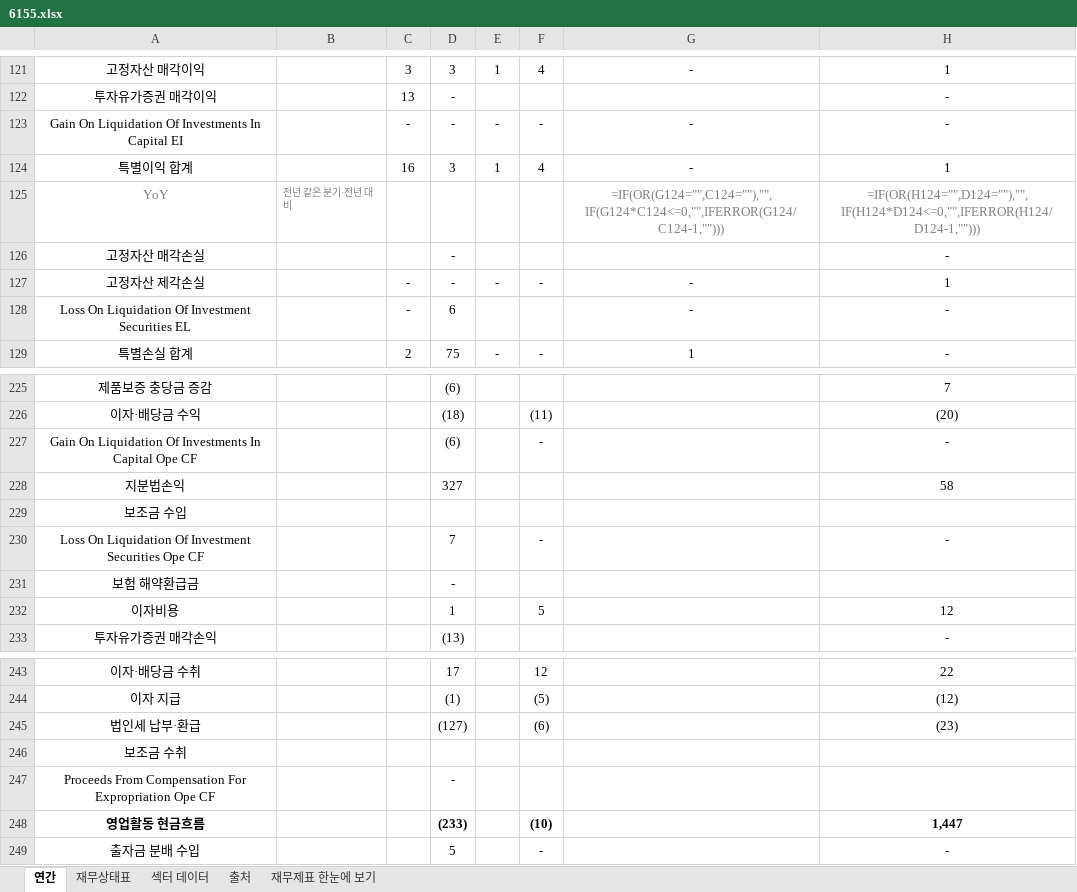
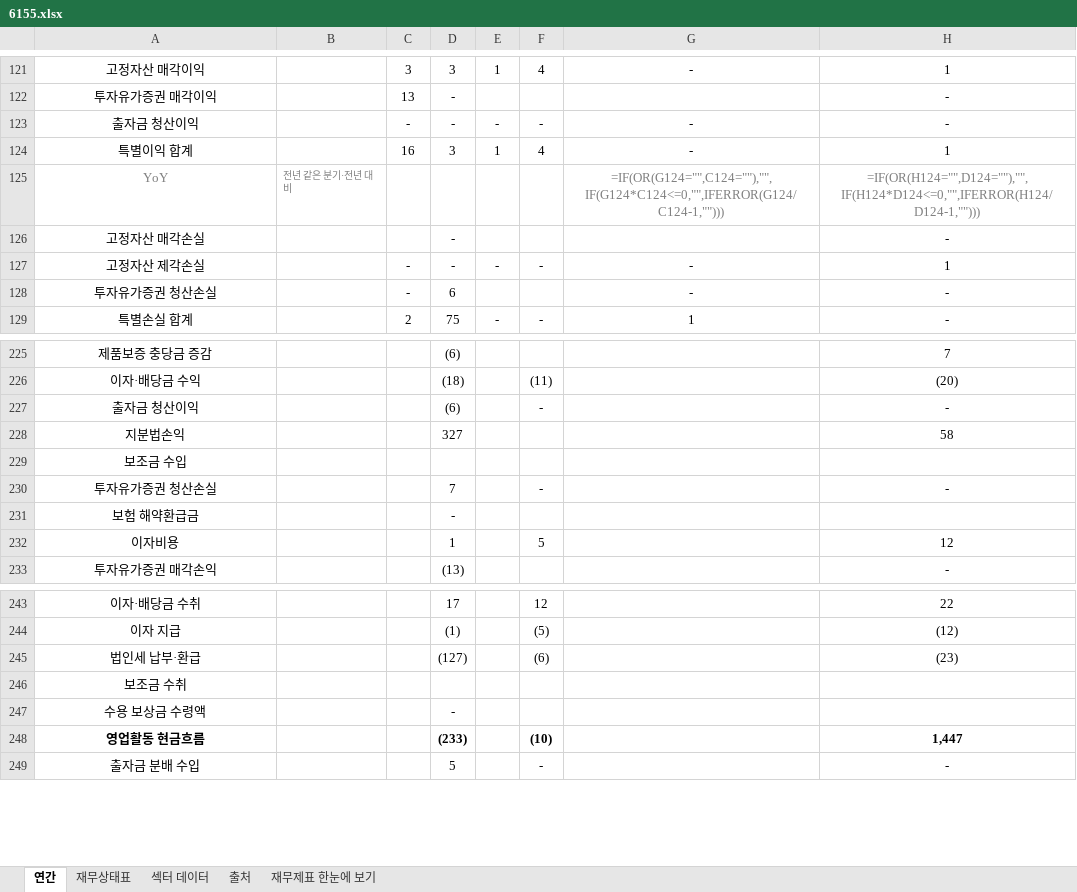
Before and after one commit to minwook1011/earnings-screener, an Excel workbook: docs/data/jp/xlsx/6155.xlsx, sheet 연간, drawn as a sheet; only a part is shown, gaps mark what is left out; values as stored, in another font and other column widths than the file's, no borders; formulas without a stored value are shown as written; the diff names each change by its address in the sheet, - before the commit and + after, or states it on an @@ line.

```diff
--- a/docs/data/jp/xlsx/6155.xlsx (sheet 연간)
+++ b/docs/data/jp/xlsx/6155.xlsx (sheet 연간)
-A123: Gain On Liquidation Of Investments In Capital EI
+A123: 출자금 청산이익
-A128: Loss On Liquidation Of Investment Securities EL
+A128: 투자유가증권 청산손실
-A227: Gain On Liquidation Of Investments In Capital Ope CF
+A227: 출자금 청산이익
-A230: Loss On Liquidation Of Investment Securities Ope CF
+A230: 투자유가증권 청산손실
-A247: Proceeds From Compensation For Expropriation Ope CF
+A247: 수용 보상금 수령액
```
Also changed, not shown: docs/data/jp/xlsx/7674.xlsx, 2 other files.
